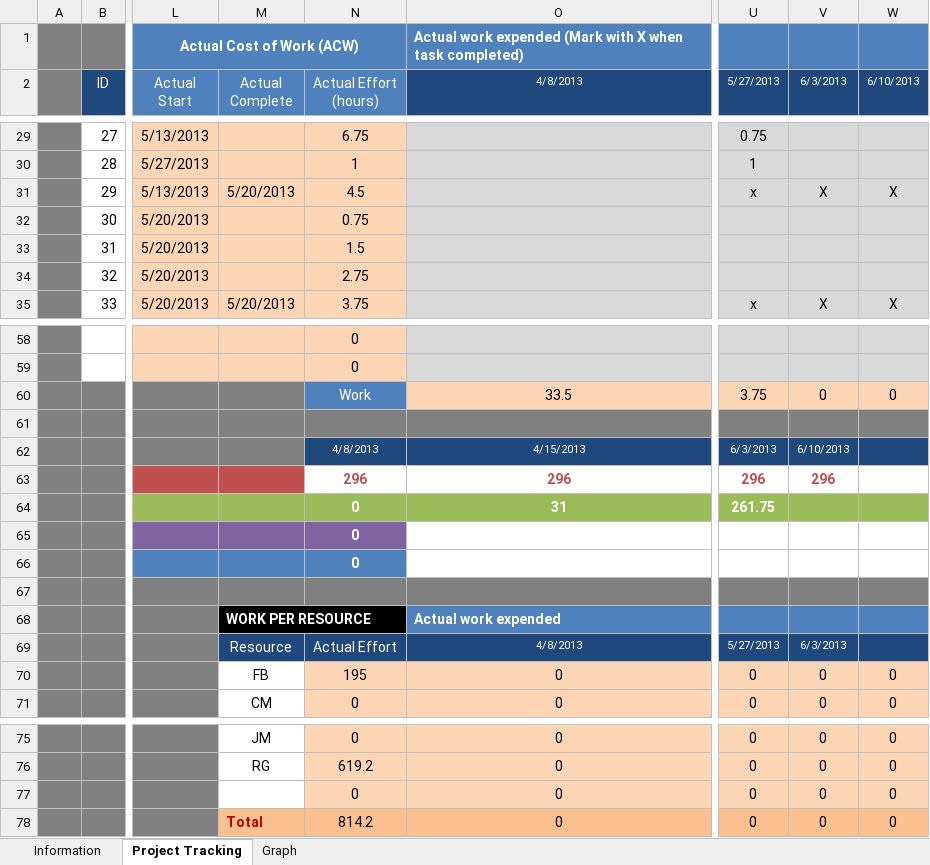
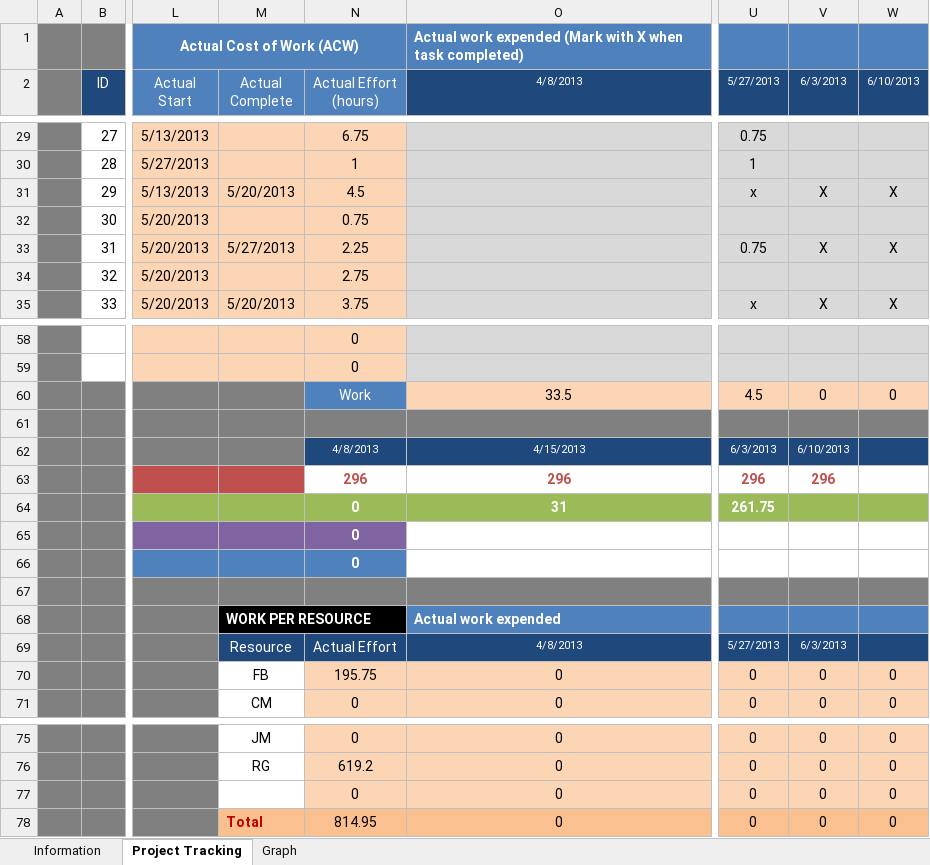
Before and after one commit to jmgirao/projetosoftware1213, an Excel workbook: Docs/Project Management/Tracking_EV_Analysis.xlsm, sheet Project Tracking, drawn as a sheet; only a part is shown, gaps mark what is left out; values as stored, in another font and other column widths than the file's, no borders; conditional formats not drawn; the diff names each change by its address in the sheet, - before the commit and + after, or states it on an @@ line.

```diff
--- a/Docs/Project Management/Tracking_EV_Analysis.xlsm (sheet Project Tracking)
+++ b/Docs/Project Management/Tracking_EV_Analysis.xlsm (sheet Project Tracking)
-M33 (Actual Complete): (empty)
+M33 (Actual Complete): 5/27/2013
-N33 (Actual Effort (hours)): 1.5
+N33 (Actual Effort (hours)): 2.25
-U33 (5/27/2013): (empty)
+U33 (5/27/2013): 0.75
-V33 (6/3/2013): (empty)
+V33 (6/3/2013): X
-W33 (6/10/2013): (empty)
+W33 (6/10/2013): X
-U60 (5/27/2013): 3.75
+U60 (5/27/2013): 4.5
-N70 (Actual Effort (hours)): 195
+N70 (Actual Effort (hours)): 195.75
-N78 (Actual Effort (hours)): 814.2
+N78 (Actual Effort (hours)): 814.95
```
Also changed, not shown: charts or pictures, 4 other files.
